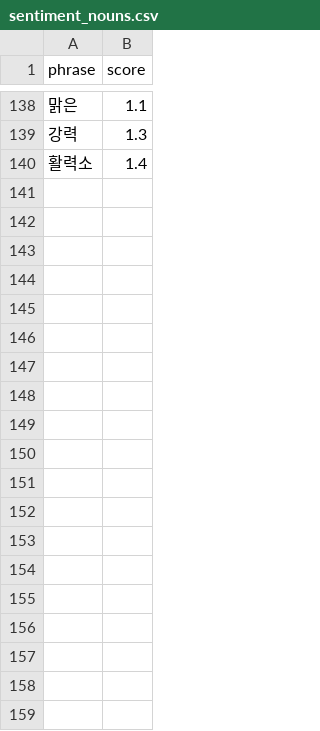
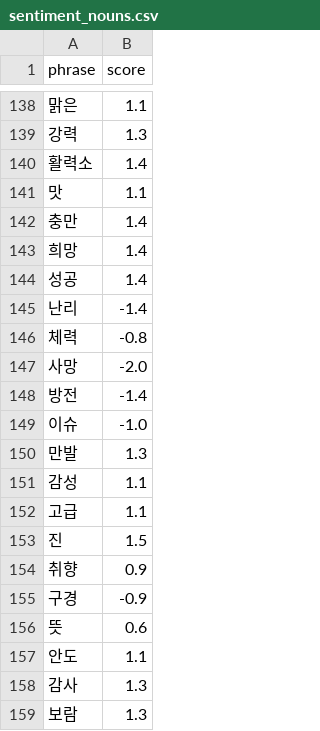
Before and after one commit to gayoonchoi/GradioNaverSentiment, a CSV file: dic/sentiment_nouns.csv, drawn as a sheet; only a part is shown, gaps mark what is left out; the diff covers the shown part only; the diff names each change by its address in the sheet, - before the commit and + after, or states it on an @@ line.

```diff
--- a/dic/sentiment_nouns.csv
+++ b/dic/sentiment_nouns.csv
+row 141: 맛 | 1.1
+row 142: 충만 | 1.4
+row 143: 희망 | 1.4
+row 144: 성공 | 1.4
+row 145: 난리 | -1.4
+row 146: 체력 | -0.8
+row 147: 사망 | -2.0
+row 148: 방전 | -1.4
+row 149: 이슈 | -1.0
+row 150: 만발 | 1.3
+row 151: 감성 | 1.1
+row 152: 고급 | 1.1
+row 153: 진 | 1.5
+row 154: 취향 | 0.9
+row 155: 구경 | -0.9
+row 156: 뜻 | 0.6
+row 157: 안도 | 1.1
+row 158: 감사 | 1.3
+row 159: 보람 | 1.3
```
Also changed, not shown: 25 added rows elsewhere in this file, dic/adjectives.csv, dic/adverbs.csv, 4 other files.
